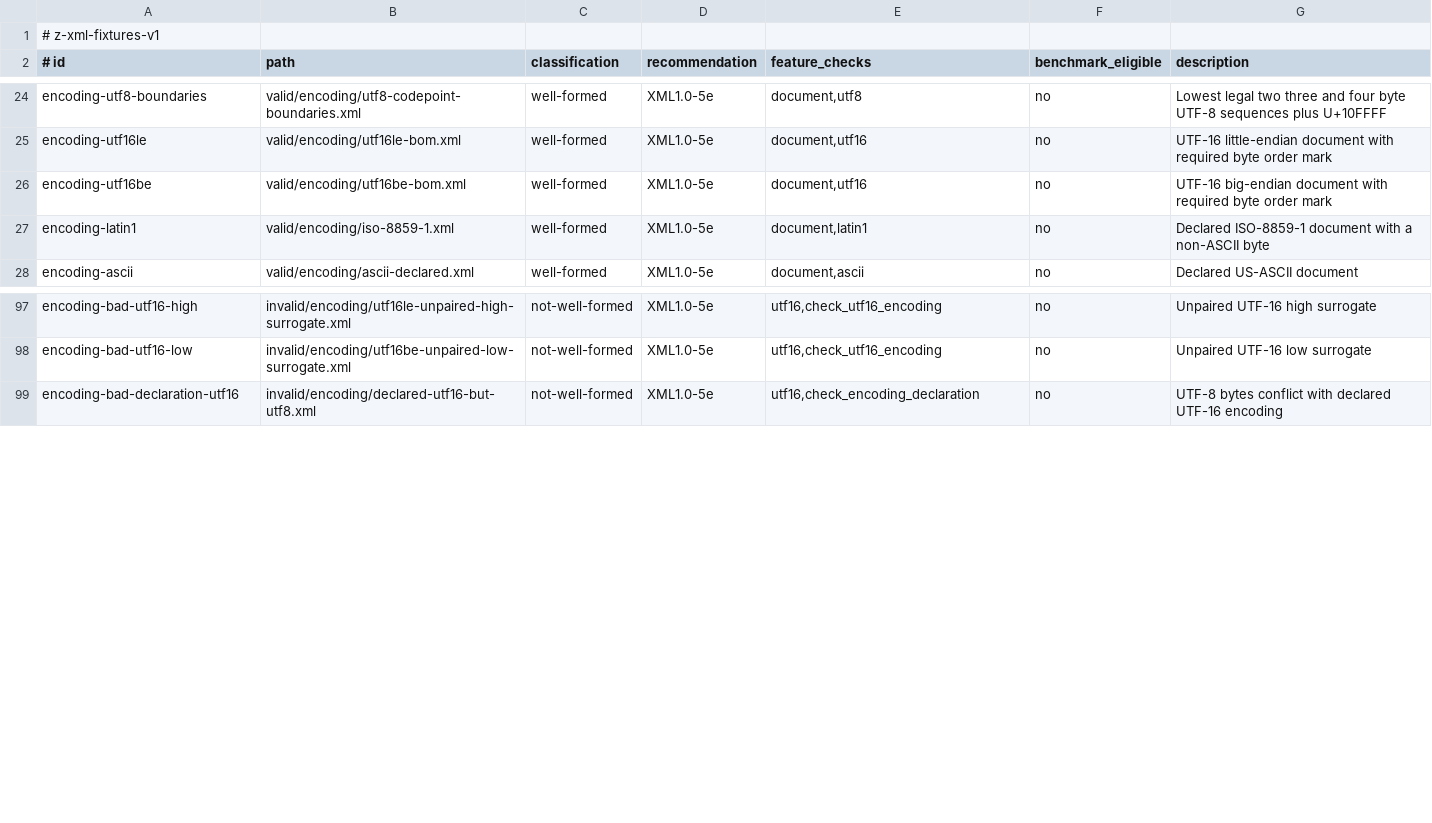
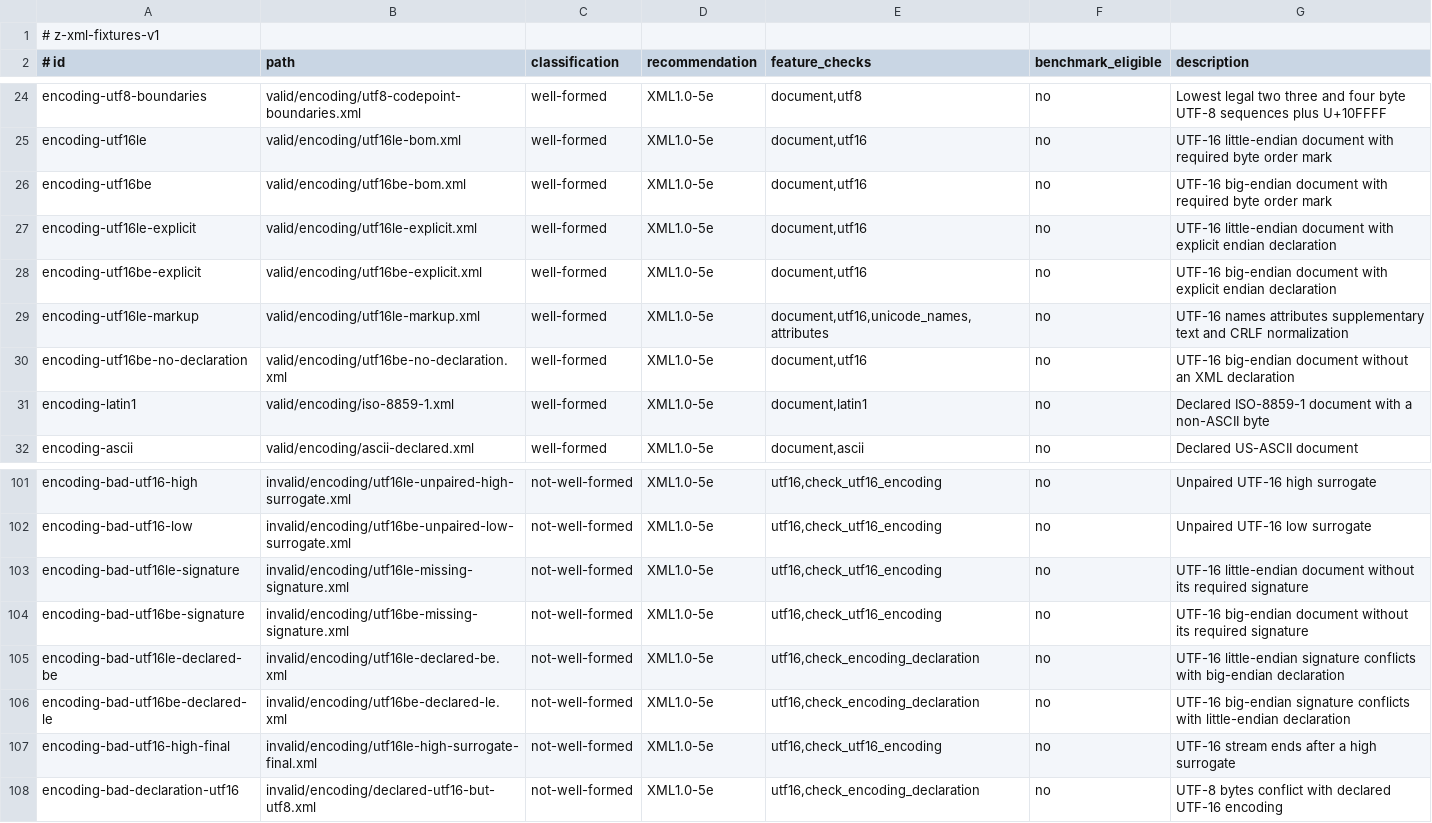
Before and after one commit to eneskemalergin/z-xml, a TSV file: fixture/manifest.tsv, drawn as a sheet; only a part is shown, gaps mark what is left out; the diff names each change by its address in the sheet, - before the commit and + after, or states it on an @@ line.

Commit message:
test: added new features for valid and invalid fixtures for utf-16 ones

```diff
--- a/fixture/manifest.tsv
+++ b/fixture/manifest.tsv
+row 27: encoding-utf16le-explicit | valid/encoding/utf16le-explicit.xml | well-formed | XML1.0-5e | document,utf16 | no | UTF-16 little-endian document with explicit endian declaration
+row 28: encoding-utf16be-explicit | valid/encoding/utf16be-explicit.xml | well-formed | XML1.0-5e | document,utf16 | no | UTF-16 big-endian document with explicit endian declaration
+row 29: encoding-utf16le-markup | valid/encoding/utf16le-markup.xml | well-formed | XML1.0-5e | document,utf16,unicode_names,attributes | no | UTF-16 names attributes supplementary text and CRLF normalization
+row 30: encoding-utf16be-no-declaration | valid/encoding/utf16be-no-declaration.xml | well-formed | XML1.0-5e | document,utf16 | no | UTF-16 big-endian document without an XML declaration
+row 103: encoding-bad-utf16le-signature | invalid/encoding/utf16le-missing-signature.xml | not-well-formed | XML1.0-5e | utf16,check_utf16_encoding | no | UTF-16 little-endian document without its required signature
+row 104: encoding-bad-utf16be-signature | invalid/encoding/utf16be-missing-signature.xml | not-well-formed | XML1.0-5e | utf16,check_utf16_encoding | no | UTF-16 big-endian document without its required signature
+row 105: encoding-bad-utf16le-declared-be | invalid/encoding/utf16le-declared-be.xml | not-well-formed | XML1.0-5e | utf16,check_encoding_declaration | no | UTF-16 little-endian signature conflicts with big-endian declaration
+row 106: encoding-bad-utf16be-declared-le | invalid/encoding/utf16be-declared-le.xml | not-well-formed | XML1.0-5e | utf16,check_encoding_declaration | no | UTF-16 big-endian signature conflicts with little-endian declaration
+row 107: encoding-bad-utf16-high-final | invalid/encoding/utf16le-high-surrogate-final.xml | not-well-formed | XML1.0-5e | utf16,check_utf16_encoding | no | UTF-16 stream ends after a high surrogate
```
Also changed, not shown: 11 other files.
